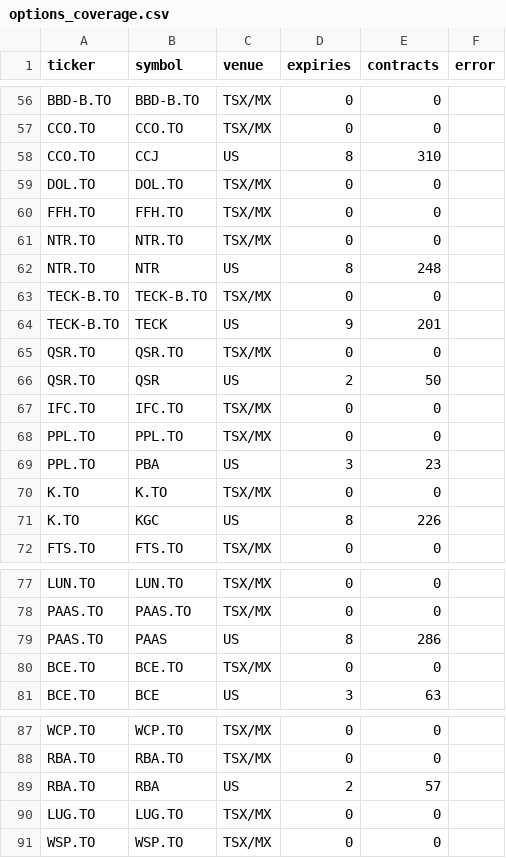
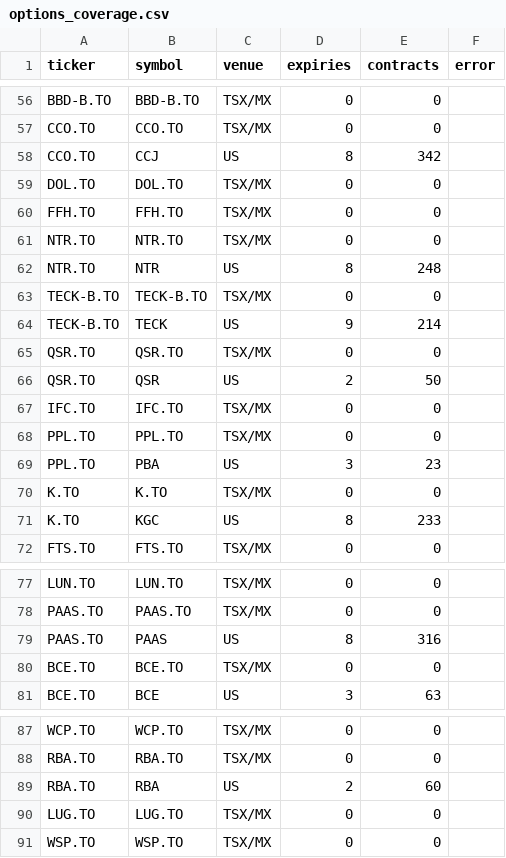
Before and after one commit to connormcginty12-alt/tsx-value-check, a CSV file: data/options_coverage.csv, drawn as a sheet; only a part is shown, gaps mark what is left out; the diff covers the shown part only.

```diff
--- a/data/options_coverage.csv
+++ b/data/options_coverage.csv
@@ -57,3 +57,3 @@ BBD-B.TO,BBD-B.TO,TSX/MX,0,0,
 CCO.TO,CCO.TO,TSX/MX,0,0,
-CCO.TO,CCJ,US,8,310,
+CCO.TO,CCJ,US,8,342,
 DOL.TO,DOL.TO,TSX/MX,0,0,
@@ -63,3 +63,3 @@ NTR.TO,NTR,US,8,248,
 TECK-B.TO,TECK-B.TO,TSX/MX,0,0,
-TECK-B.TO,TECK,US,9,201,
+TECK-B.TO,TECK,US,9,214,
 QSR.TO,QSR.TO,TSX/MX,0,0,
@@ -70,3 +70,3 @@ PPL.TO,PBA,US,3,23,
 K.TO,K.TO,TSX/MX,0,0,
-K.TO,KGC,US,8,226,
+K.TO,KGC,US,8,233,
 FTS.TO,FTS.TO,TSX/MX,0,0,
@@ -78,3 +78,3 @@ LUN.TO,LUN.TO,TSX/MX,0,0,
 PAAS.TO,PAAS.TO,TSX/MX,0,0,
-PAAS.TO,PAAS,US,8,286,
+PAAS.TO,PAAS,US,8,316,
 BCE.TO,BCE.TO,TSX/MX,0,0,
@@ -88,3 +88,3 @@ WCP.TO,WCP.TO,TSX/MX,0,0,
 RBA.TO,RBA.TO,TSX/MX,0,0,
-RBA.TO,RBA,US,2,57,
+RBA.TO,RBA,US,2,60,
 LUG.TO,LUG.TO,TSX/MX,0,0,
```
Also changed, not shown: 20 edited cells elsewhere in this file, 1 other file.
